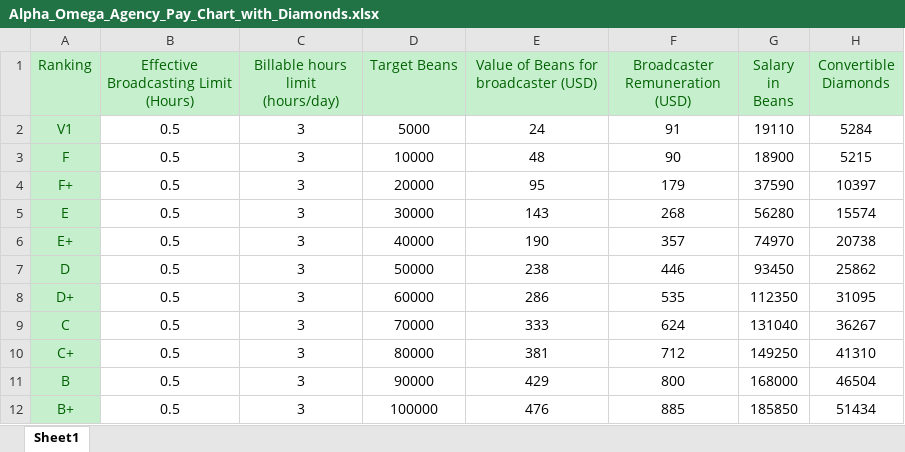
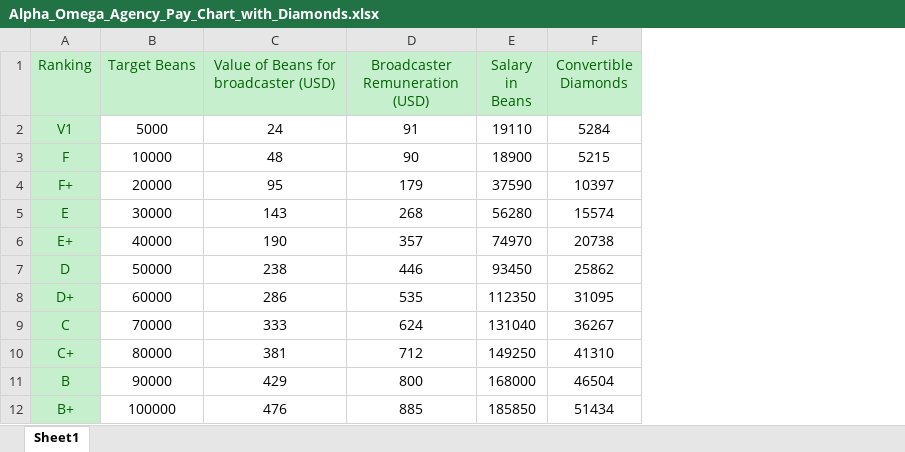
Before and after one commit to TacitBlade/Bigo-Host-Calculator, an Excel workbook: Alpha_Omega_Agency_Pay_Chart_with_Diamonds.xlsx, sheet Sheet1, drawn as a sheet; only a part is shown; values as stored, in another font and other column widths than the file's, no borders; the diff names each change by its address in the sheet, - before the commit and + after, or states it on an @@ line.

Commit message:
patch

```diff
--- a/Alpha_Omega_Agency_Pay_Chart_with_Diamonds.xlsx (sheet Sheet1)
+++ b/Alpha_Omega_Agency_Pay_Chart_with_Diamonds.xlsx (sheet Sheet1)
-column B, rows 1-12: Effective Broadcasting Limit (Hours) | 0.5 | 0.5 | 0.5 | 0.5 | 0.5 | 0.5 | 0.5 | 0.5 | 0.5 | 0.5 | 0.5
-column C (Billable hours limit (hours/day)), rows 2-12: all 3
```
